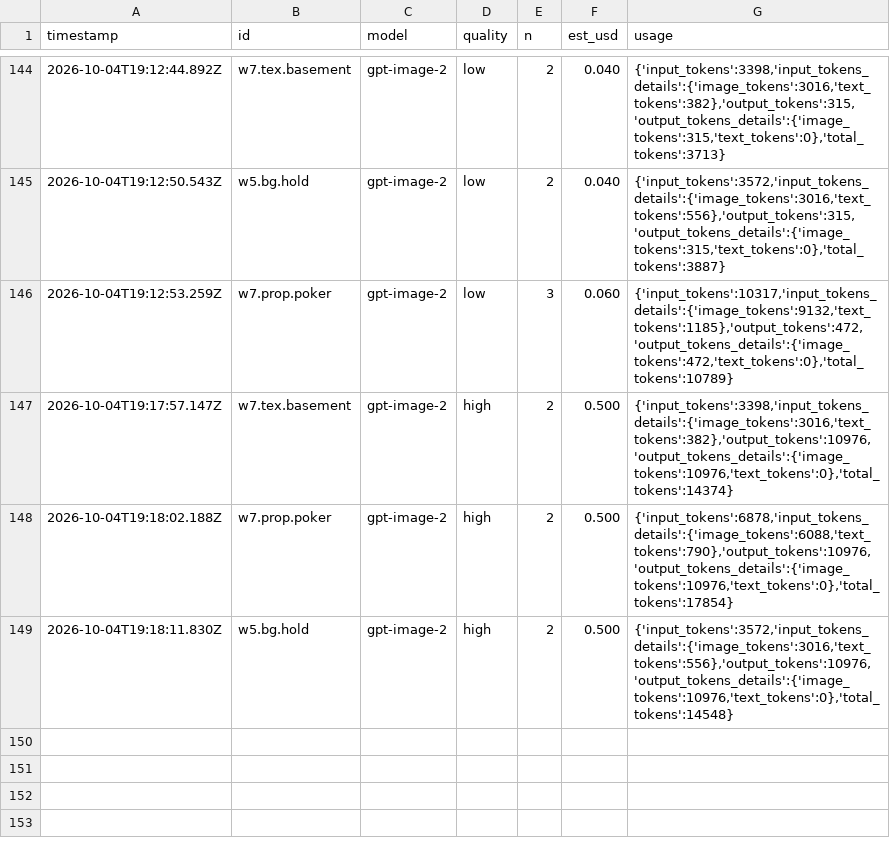
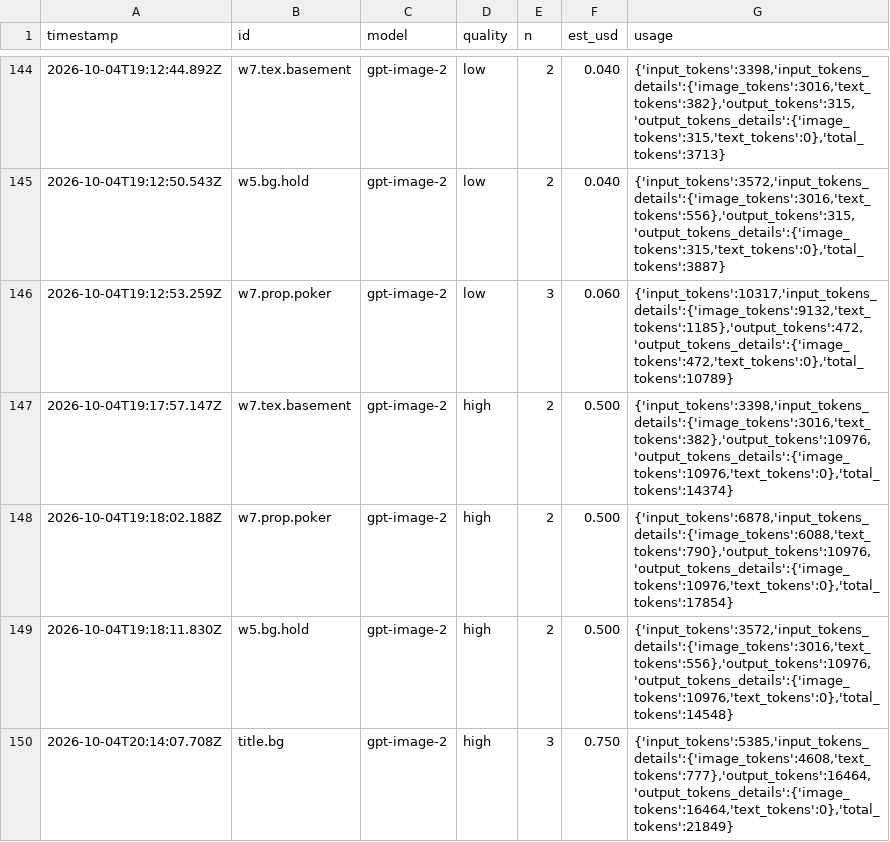
Before and after one commit to TalSerphos/Super-Yaniv-Bros, a CSV file: art/cost-log.csv, drawn as a sheet; only a part is shown, gaps mark what is left out; the diff names each change by its address in the sheet, - before the commit and + after, or states it on an @@ line.

```diff
--- a/art/cost-log.csv
+++ b/art/cost-log.csv
+row 150: 2026-10-04T20:14:07.708Z | title.bg | gpt-image-2 | high | 3 | 0.750 | {'input_tokens':5385,'input_tokens_details':{'image_tokens':4608,'text_tokens':777},'output_tokens':16464,'output_tokens_details':{'image_tokens':16464,'text_tokens':0},'total_tokens':21849}
```
Also changed, not shown: 14 other files.
